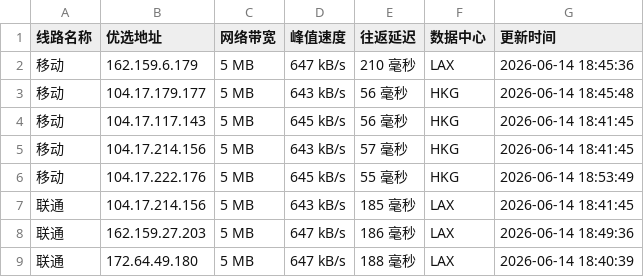
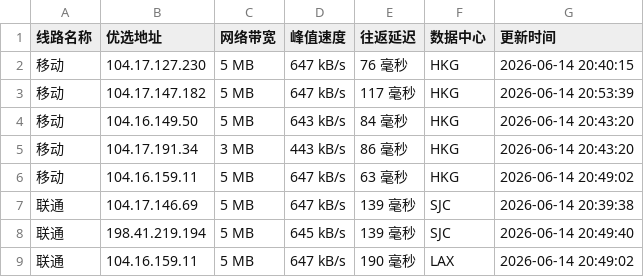
Before and after one commit to 748171997rui-afk/cfipyx, a CSV file: cfip.csv, drawn as a sheet; only a part is shown; the diff covers the shown part only.

```diff
--- a/cfip.csv
+++ b/cfip.csv
@@ -1,9 +1,9 @@
 线路名称,优选地址,网络带宽,峰值速度,往返延迟,数据中心,更新时间
-移动,162.159.6.179,5 MB,647 kB/s,210 毫秒,LAX,2026-06-14 18:45:36
-移动,104.17.179.177,5 MB,643 kB/s,56 毫秒,HKG,2026-06-14 18:45:48
-移动,104.17.117.143,5 MB,645 kB/s,56 毫秒,HKG,2026-06-14 18:41:45
-移动,104.17.214.156,5 MB,643 kB/s,57 毫秒,HKG,2026-06-14 18:41:45
-移动,104.17.222.176,5 MB,645 kB/s,55 毫秒,HKG,2026-06-14 18:53:49
-联通,104.17.214.156,5 MB,643 kB/s,185 毫秒,LAX,2026-06-14 18:41:45
-联通,162.159.27.203,5 MB,647 kB/s,186 毫秒,LAX,2026-06-14 18:49:36
-联通,172.64.49.180,5 MB,647 kB/s,188 毫秒,LAX,2026-06-14 18:40:39
+移动,104.17.127.230,5 MB,647 kB/s,76 毫秒,HKG,2026-06-14 20:40:15
+移动,104.17.147.182,5 MB,647 kB/s,117 毫秒,HKG,2026-06-14 20:53:39
+移动,104.16.149.50,5 MB,643 kB/s,84 毫秒,HKG,2026-06-14 20:43:20
+移动,104.17.191.34,3 MB,443 kB/s,86 毫秒,HKG,2026-06-14 20:43:20
+移动,104.16.159.11,5 MB,647 kB/s,63 毫秒,HKG,2026-06-14 20:49:02
+联通,104.17.146.69,5 MB,647 kB/s,139 毫秒,SJC,2026-06-14 20:39:38
+联通,198.41.219.194,5 MB,645 kB/s,139 毫秒,SJC,2026-06-14 20:49:40
+联通,104.16.159.11,5 MB,647 kB/s,190 毫秒,LAX,2026-06-14 20:49:02
```
Also changed, not shown: 20 edited cells elsewhere in this file, 1 other file.
